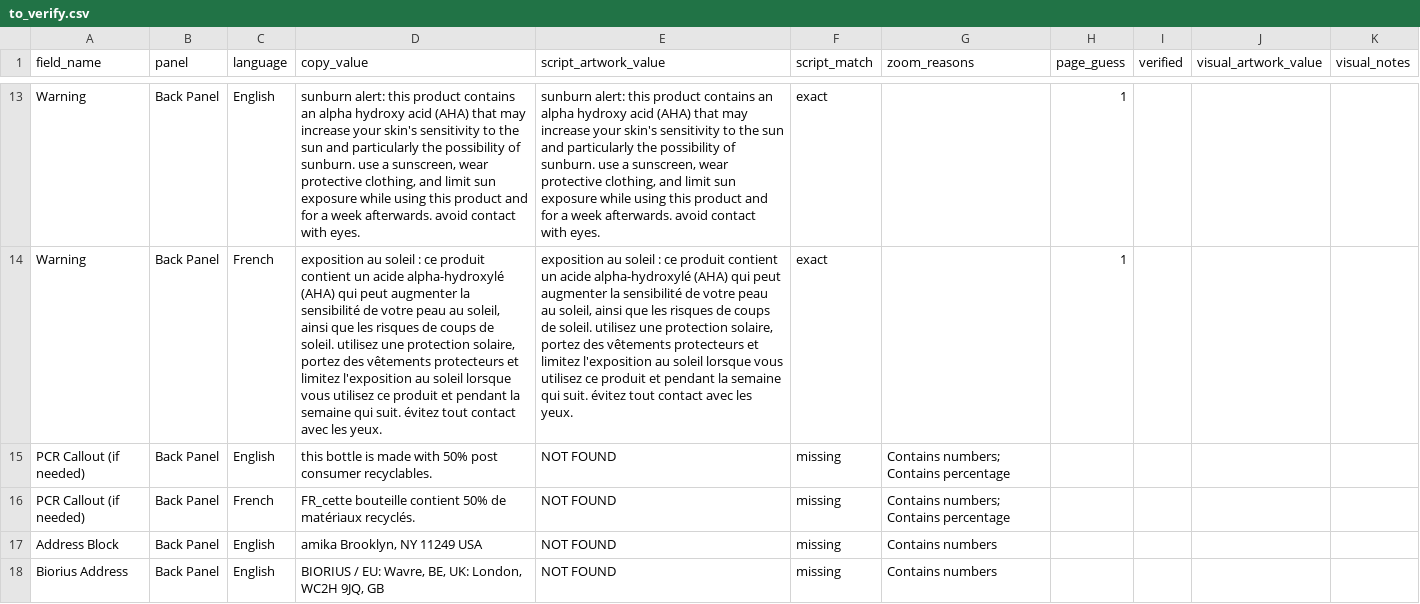
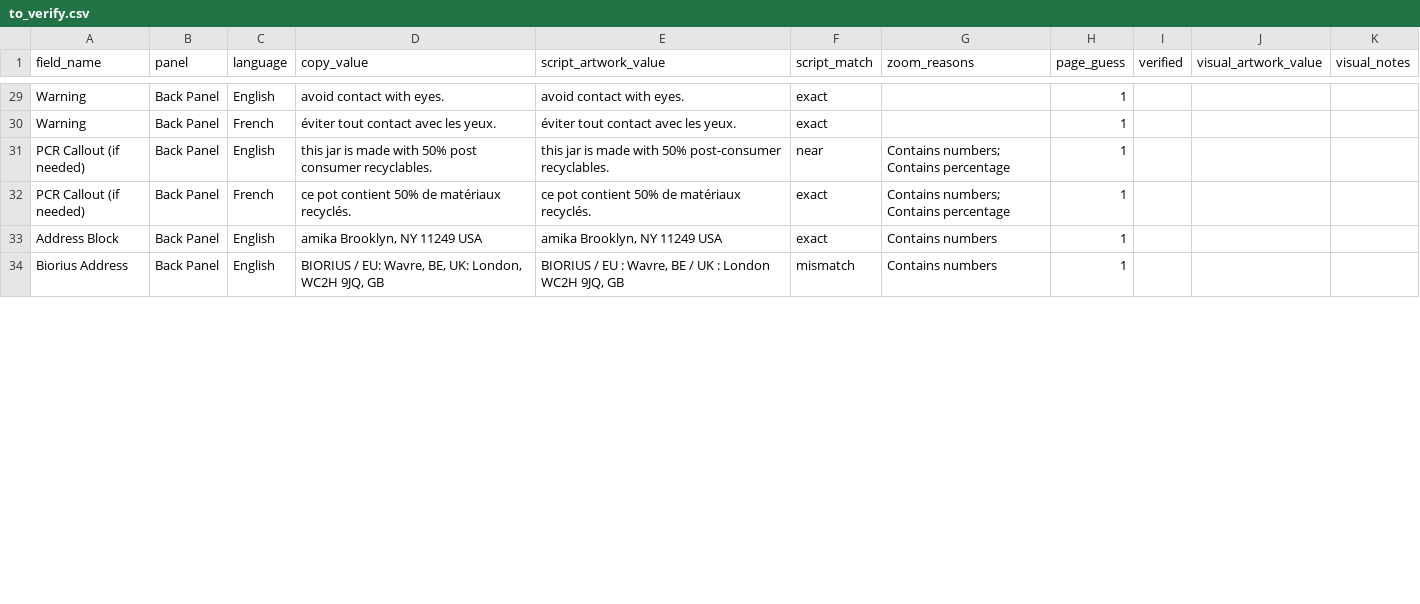
Before and after one commit to jyeezy212/testing, a CSV file: artwork-checker-test/output/to_verify.csv, drawn as a sheet; only a part is shown, gaps mark what is left out; addresses are those after the commit; the diff covers the shown part only; the diff names each change by its address in the sheet, - before the commit and + after, or states it on an @@ line.

```diff
--- a/artwork-checker-test/output/to_verify.csv
+++ b/artwork-checker-test/output/to_verify.csv
-D29 (copy_value): sunburn alert: this product contains an alpha hydroxy acid (AHA) that may increase your skin's sensitivity to the sun and particularly the possibility of sunburn. use a sunscreen, wear protective clothing, and limit sun exposure while using this product and for a week afterwards. avoid contact…
+D29 (copy_value): avoid contact…
-E29 (script_artwork_value): sunburn alert: this product contains an alpha hydroxy acid (AHA) that may increase your skin's sensitivity to the sun and particularly the possibility of sunburn. use a sunscreen, wear protective clothing, and limit sun exposure while using this product and for a week afterwards. avoid contact…
+E29 (script_artwork_value): avoid contact…
-D30 (copy_value): exposition au soleil : ce produit contient un acide alpha-hydroxylé (AHA) qui peut augmenter la sensibilité de votre peau au soleil, ainsi que les risques de coups de soleil. utilisez une protection solaire, portez des vêtements protecteurs et limitez l'exposition au soleil lorsque vous utilisez ce produit et pendant la semaine qui suit. évitez tout contact…
+D30 (copy_value): éviter tout contact…
-E30 (script_artwork_value): exposition au soleil : ce produit contient un acide alpha-hydroxylé (AHA) qui peut augmenter la sensibilité de votre peau au soleil, ainsi que les risques de coups de soleil. utilisez une protection solaire, portez des vêtements protecteurs et limitez l'exposition au soleil lorsque vous utilisez ce produit et pendant la semaine qui suit. évitez tout contact…
+E30 (script_artwork_value): éviter tout contact…
-D31 (copy_value): this bottle is made…
+D31 (copy_value): this jar is made…
-E31 (script_artwork_value): NOT FOUND
+E31 (script_artwork_value): this jar is made with 50% post-consumer recyclables.
-F31 (script_match): missing
+F31 (script_match): near
-H31:H34 (page_guess): (empty)
+H31:H34 (page_guess): 1
-D32 (copy_value): FR_cette bouteille contient 50%…
+D32 (copy_value): ce pot contient 50%…
-E32 (script_artwork_value): NOT FOUND
+E32 (script_artwork_value): ce pot contient 50% de matériaux recyclés.
-F32:F33 (script_match): missing
+F32:F33 (script_match): exact
-E33 (script_artwork_value): NOT FOUND
+E33 (script_artwork_value): amika Brooklyn, NY 11249 USA
-E34 (script_artwork_value): NOT FOUND
+E34 (script_artwork_value): BIORIUS / EU : Wavre, BE / UK : London WC2H 9JQ, GB
-F34 (script_match): missing
+F34 (script_match): mismatch
```
Also changed, not shown: 16 added rows, 1 removed row and 43 edited cells elsewhere in this file, 27 other files.
